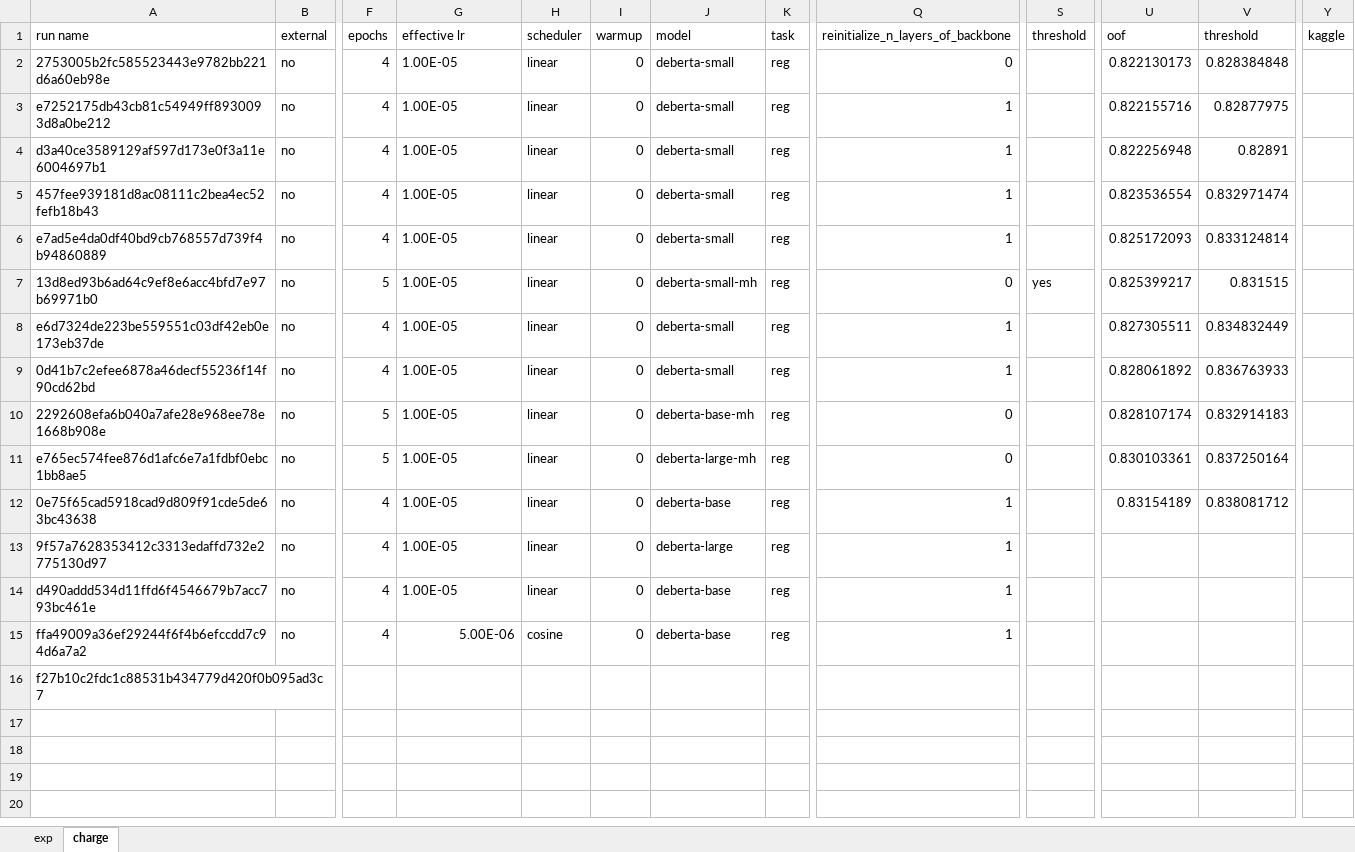
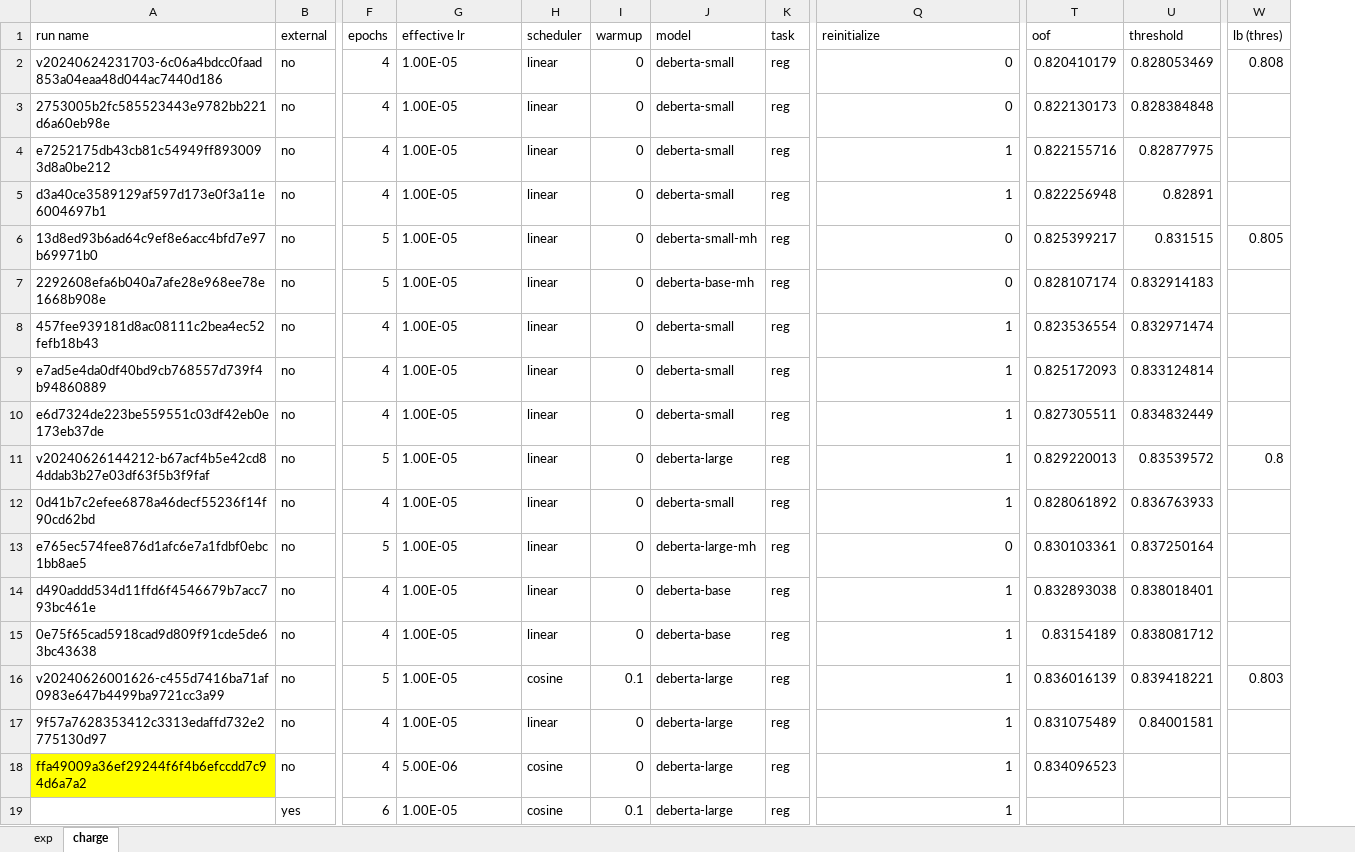
Before and after one commit to gao-hongnan/learning-agency-lab-automated-essay-scoring-2, an Excel workbook: exp.xlsx, sheet charge, drawn as a sheet; only a part is shown, gaps mark what is left out; values as stored, in another font and other column widths than the file's, no borders; removed rows and columns are numbered as before the commit, all else as after; rows hold the shown columns only; the diff names each change by its address in the sheet, - before the commit and + after, or states it on an @@ line.

```diff
--- a/exp.xlsx (sheet charge)
+++ b/exp.xlsx (sheet charge)
-column S (threshold), empty
+column W (lb (thres)), empty
-column Y (kaggle), empty
-Q1: reinitialize_n_layers_of_backbone
+Q1: reinitialize
+row 2: v20240624231703-6c06a4bdcc0faad853a04eaa48d044ac7440d186 | no | 4 | 1.00E-05 | linear | 0 | deberta-small | reg | 0 | 0.820410179 | 0.828053469 | 0.808
+row 6: 13d8ed93b6ad64c9ef8e6acc4bfd7e97b69971b0 | no | 5 | 1.00E-05 | linear | 0 | deberta-small-mh | reg | 0 | 0.825399217 | 0.831515 | 0.805
@@ row 10 moved to row 7: 2292608efa6b040a7afe28e968ee78e1668b908e @@
-row 7: 13d8ed93b6ad64c9ef8e6acc4bfd7e97b69971b0 | no | 5 | 1.00E-05 | linear | 0 | deberta-small-mh | reg | 0 | yes | 0.825399217 | 0.831515
+row 11: v20240626144212-b67acf4b5e42cd84ddab3b27e03df63f5b3f9faf | no | 5 | 1.00E-05 | linear | 0 | deberta-large | reg | 1 | 0.829220013 | 0.83539572 | 0.8
+row 14: d490addd534d11ffd6f4546679b7acc793bc461e | no | 4 | 1.00E-05 | linear | 0 | deberta-base | reg | 1 | 0.832893038 | 0.838018401
+row 16: v20240626001626-c455d7416ba71af0983e647b4499ba9721cc3a99 | no | 5 | 1.00E-05 | cosine | 0.1 | deberta-large | reg | 1 | 0.836016139 | 0.839418221 | 0.803
-T17 (oof): (empty)
+T17 (oof): 0.831075489
-U17 (threshold): (empty)
+U17 (threshold): 0.84001581
-row 14: d490addd534d11ffd6f4546679b7acc793bc461e | no | 4 | 1.00E-05 | linear | 0 | deberta-base | reg | 1
-A18 fill: none
+A18 fill: #FFFF00
-G18 alignment: right
+G18 alignment: left
-J18 (model): deberta-base
+J18 (model): deberta-large
-T18 (oof): (empty)
+T18 (oof): 0.834096523
-row 16: f27b10c2fdc1c88531b434779d420f0b095ad3c7
+row 19:  | yes | 6 | 1.00E-05 | cosine | 0.1 | deberta-large | reg | 1
```
Also changed, not shown: sheet exp, formulas that keep their value, 2 other files.
